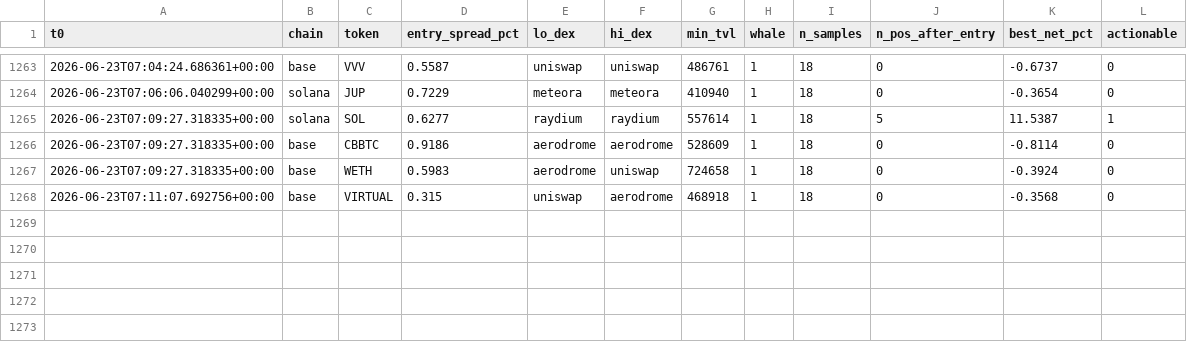
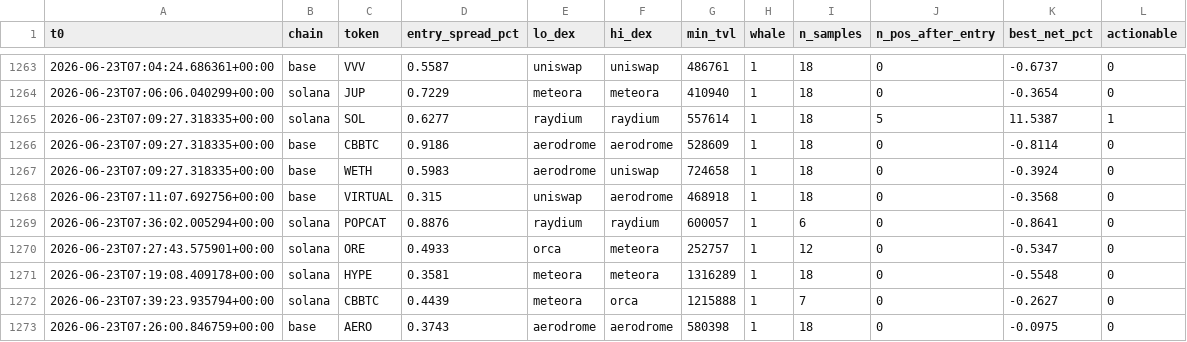
Before and after one commit to bagstreet/test, a CSV file: state/paper_exec_log.csv, drawn as a sheet; only a part is shown, gaps mark what is left out.

```diff
--- a/state/paper_exec_log.csv
+++ b/state/paper_exec_log.csv
@@ -1268 +1268,6 @@ t0,chain,token,entry_spread_pct,lo_dex,hi_dex,min_tvl,whale,n_samples,n_pos_afte
 2026-06-23T07:11:07.692756+00:00,base,VIRTUAL,0.315,uniswap,aerodrome,468918,1,18,0,-0.3568,0
+2026-06-23T07:36:02.005294+00:00,solana,POPCAT,0.8876,raydium,raydium,600057,1,6,0,-0.8641,0
+2026-06-23T07:27:43.575901+00:00,solana,ORE,0.4933,orca,meteora,252757,1,12,0,-0.5347,0
+2026-06-23T07:19:08.409178+00:00,solana,HYPE,0.3581,meteora,meteora,1316289,1,18,0,-0.5548,0
+2026-06-23T07:39:23.935794+00:00,solana,CBBTC,0.4439,meteora,orca,1215888,1,7,0,-0.2627,0
+2026-06-23T07:26:00.846759+00:00,base,AERO,0.3743,aerodrome,aerodrome,580398,1,18,0,-0.0975,0
```
Also changed, not shown: state/anomaly_log.csv, state/cycles_log.csv, 2 other files.
